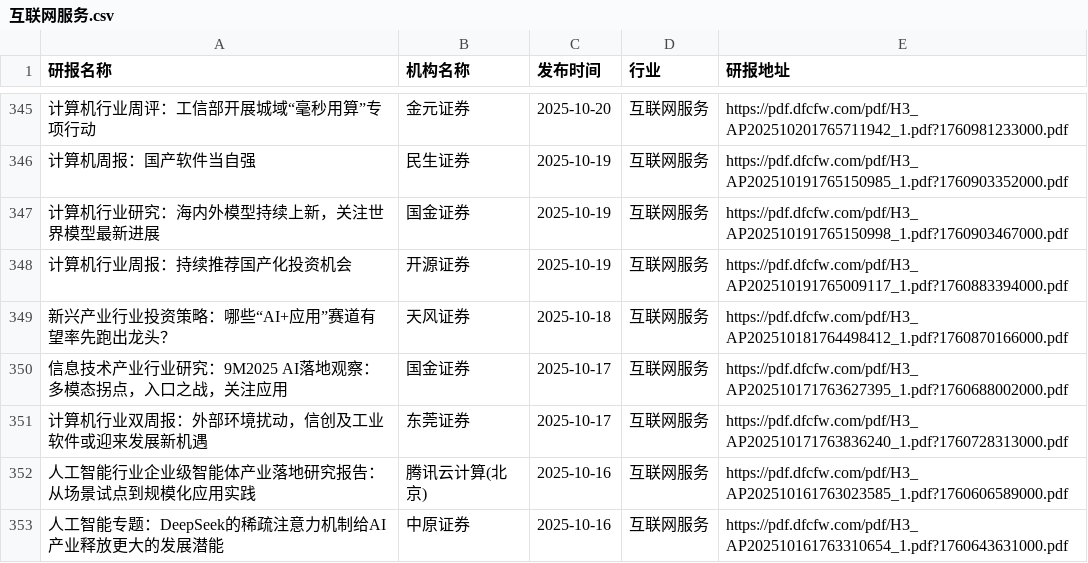
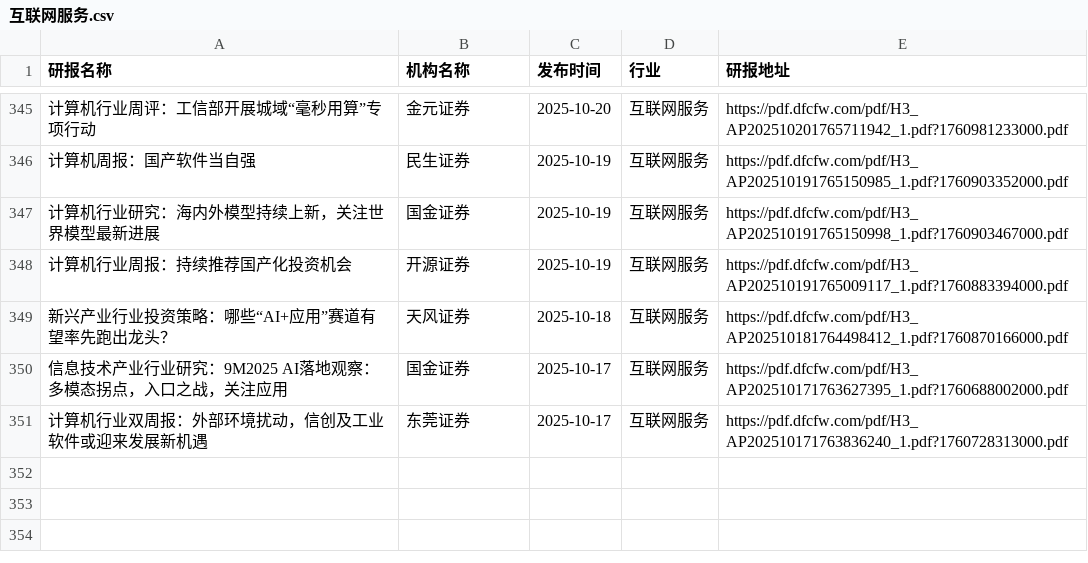
Before and after one commit to yueshandewu/dongcai_report, a CSV file: eastmoney/互联网服务.csv, drawn as a sheet; only a part is shown, gaps mark what is left out; the diff names each change by its address in the sheet, - before the commit and + after, or states it on an @@ line.

```diff
--- a/eastmoney/互联网服务.csv
+++ b/eastmoney/互联网服务.csv
-row 352: 人工智能行业企业级智能体产业落地研究报告：从场景试点到规模化应用实践 | 腾讯云计算(北京) | 2025-10-16 | 互联网服务 | https://pdf.dfcfw.com/pdf/H3_AP202510161763023585_1.pdf?1760606589000.pdf
-row 353: 人工智能专题：DeepSeek的稀疏注意力机制给AI产业释放更大的发展潜能 | 中原证券 | 2025-10-16 | 互联网服务 | https://pdf.dfcfw.com/pdf/H3_AP202510161763310654_1.pdf?1760643631000.pdf
```
Also changed, not shown: eastmoney/IT服务Ⅱ.csv, eastmoney/化学制品.csv, 54 other files.
